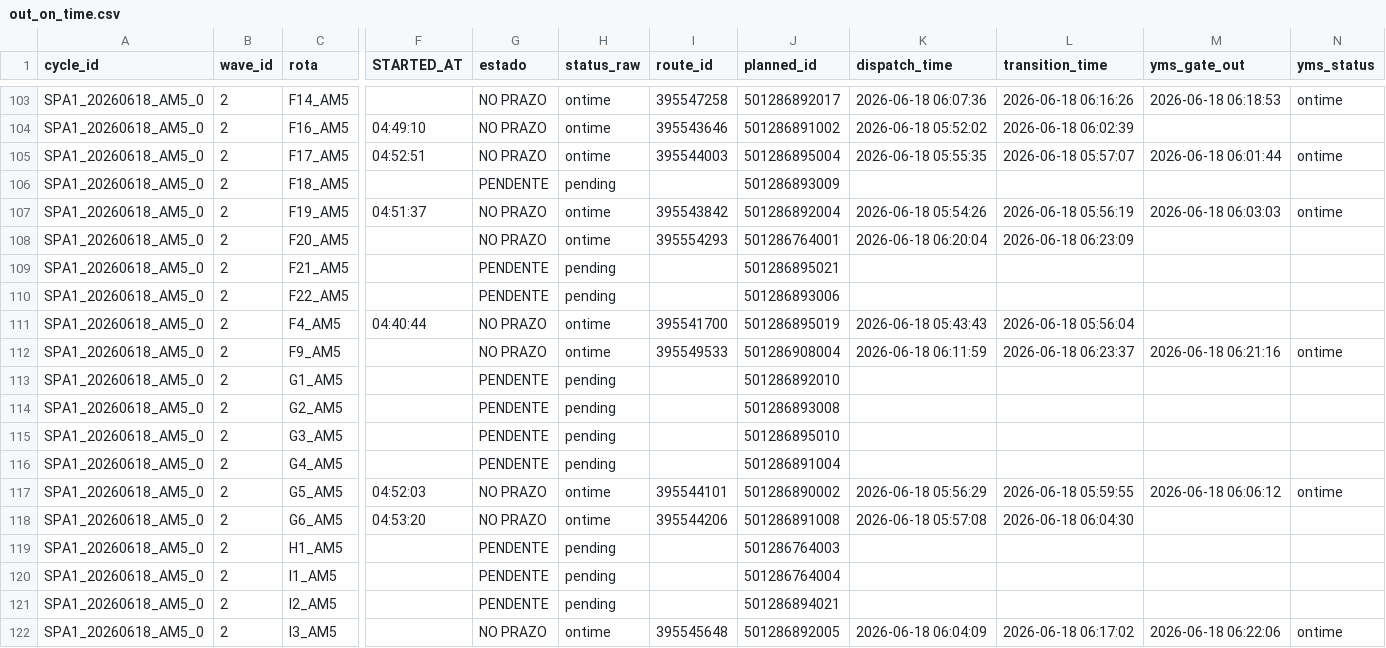
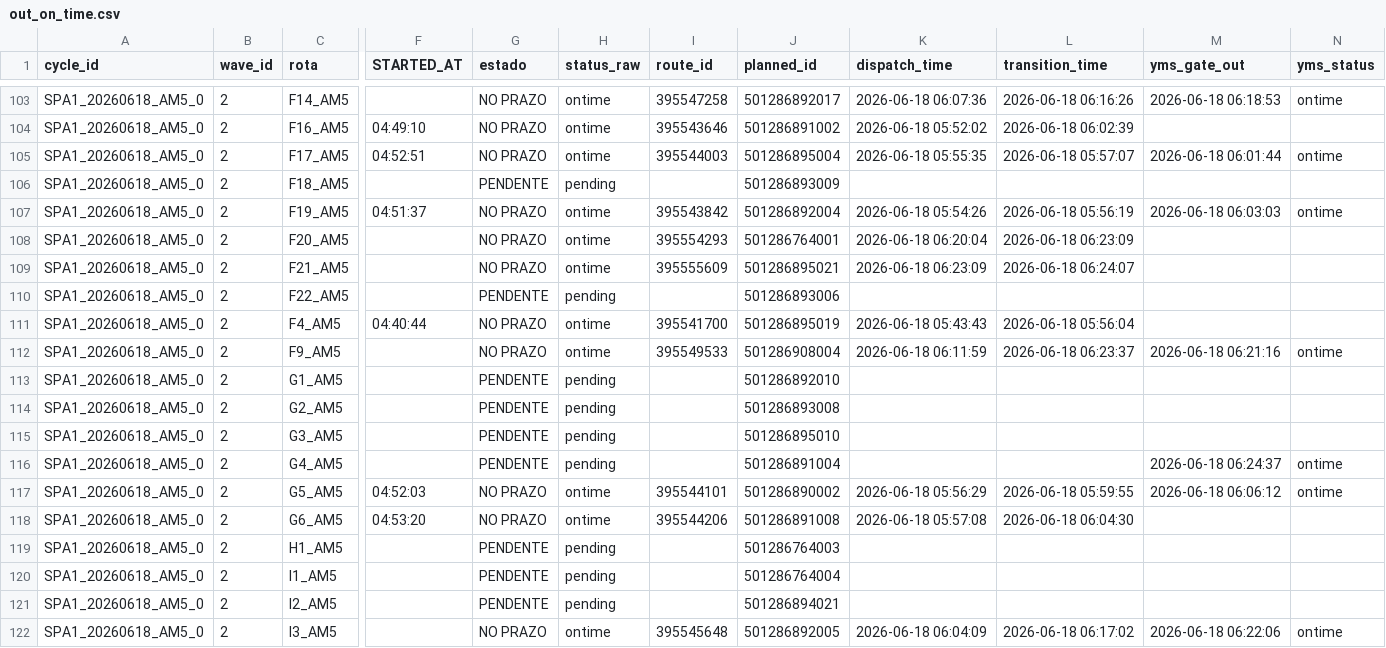
Before and after one commit to Franmoraes01/out-on-time-dashboard, a CSV file: out/out_on_time.csv, drawn as a sheet; only a part is shown, gaps mark what is left out; the diff names each change by its address in the sheet, - before the commit and + after, or states it on an @@ line.

Commit message:
update out_on_time 2026-06-18 06:25:04

```diff
--- a/out/out_on_time.csv
+++ b/out/out_on_time.csv
-G109 (estado): PENDENTE
+G109 (estado): NO PRAZO
-H109 (status_raw): pending
+H109 (status_raw): ontime
-I109 (route_id): (empty)
+I109 (route_id): 395555609
-K109 (dispatch_time): (empty)
+K109 (dispatch_time): 2026-06-18 06:23:09
-L109 (transition_time): (empty)
+L109 (transition_time): 2026-06-18 06:24:07
-M116 (yms_gate_out): (empty)
+M116 (yms_gate_out): 2026-06-18 06:24:37
-N116 (yms_status): (empty)
+N116 (yms_status): ontime
```
